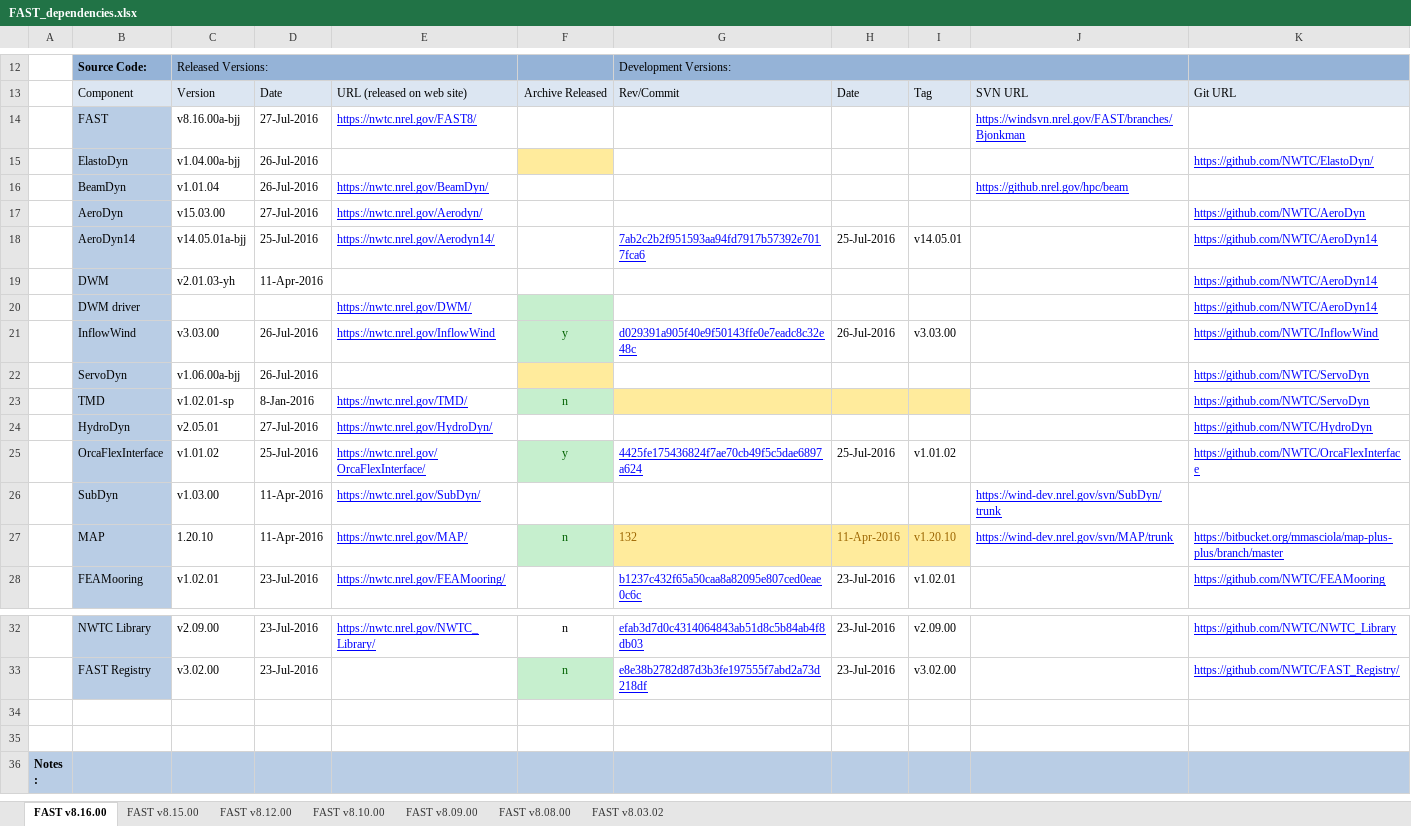
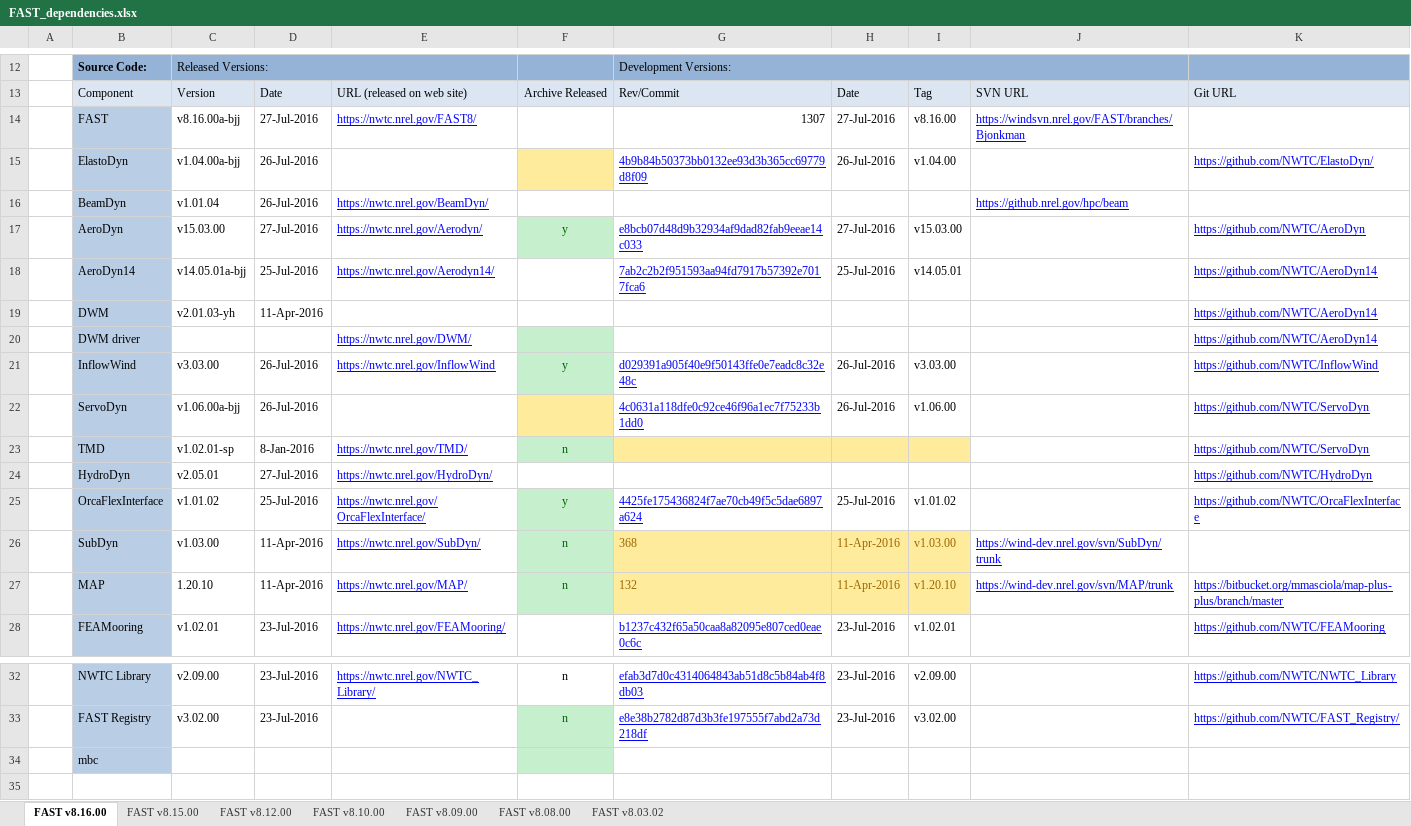
Before and after one commit to old-NWTC/FAST, an Excel workbook: Source/dependencies/FAST_dependencies.xlsx, sheet FAST v8.16.00, drawn as a sheet; only a part is shown, gaps mark what is left out; the shorter side is filled out with more unchanged rows; values as stored, in another font and other column widths than the file's, no borders; the diff names each change by its address in the sheet, - before the commit and + after, or states it on an @@ line.

Commit message:
updated some files for release
git-svn-id: https://windsvn2.nrel.gov/FAST/branches/BJonkman@1307 10acb478-4768-415a-8850-bacdb5912d4d

```diff
--- a/Source/dependencies/FAST_dependencies.xlsx (sheet FAST v8.16.00)
+++ b/Source/dependencies/FAST_dependencies.xlsx (sheet FAST v8.16.00)
-G14: (empty)
+G14: 1307
-H14: (empty)
+H14: 27-Jul-2016
-I14: (empty)
+I14: v8.16.00
-G15: (empty)
+G15: 4b9b84b50373bb0132ee93d3b365cc69779d8f09
-H15: (empty)
+H15: 26-Jul-2016
-I15: (empty)
+I15: v1.04.00
-F17: (empty)
+F17: y
-F17 fill: none
+F17 fill: #C6EFCE
-G17: (empty)
+G17: e8bcb07d48d9b32934af9dad82fab9eeae14c033
-H17: (empty)
+H17: 27-Jul-2016
-I17: (empty)
+I17: v15.03.00
-G22: (empty)
+G22: 4c0631a118dfe0c92ce46f96a1ec7f75233b1dd0
-H22: (empty)
+H22: 26-Jul-2016
-I22: (empty)
+I22: v1.06.00
-F26: (empty)
+F26: n
-F26 fill: none
+F26 fill: #C6EFCE
-G26: (empty)
+G26: 368
-G26:I26 fill: none
+G26:I26 fill: #FFEB9C
-H26: (empty)
+H26: 11-Apr-2016
-I26: (empty)
+I26: v1.03.00
+row 34:  | mbc
```
Also changed, not shown: Source/RegistryEntries.xlsx, 4 other files.
